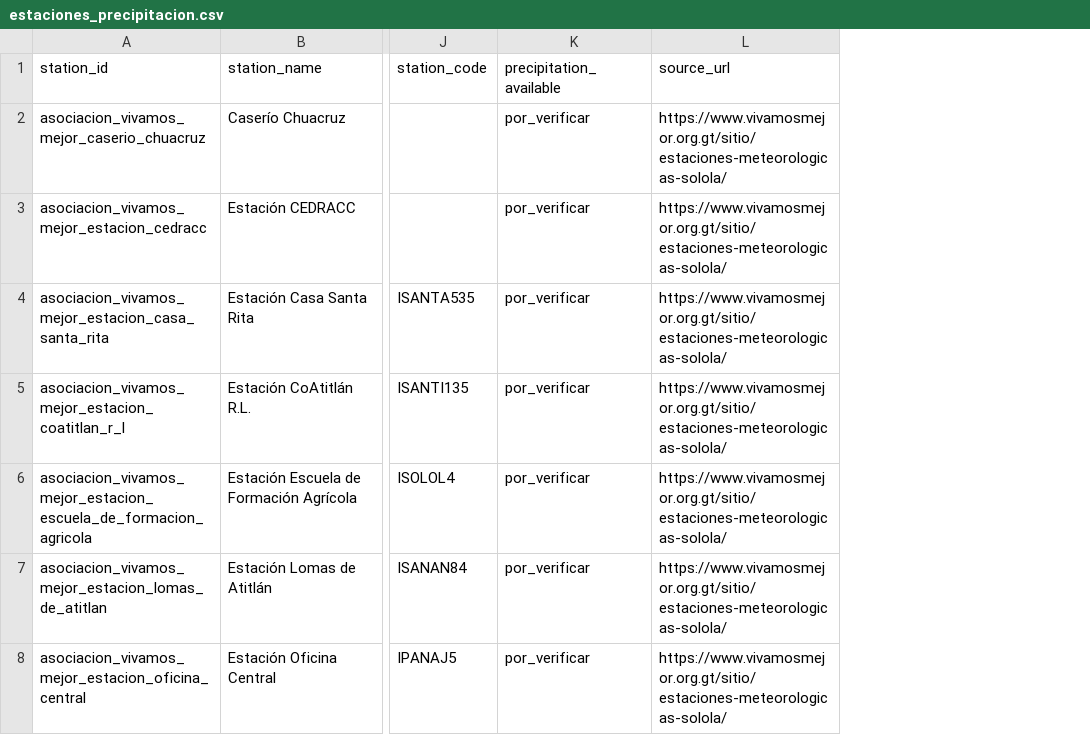
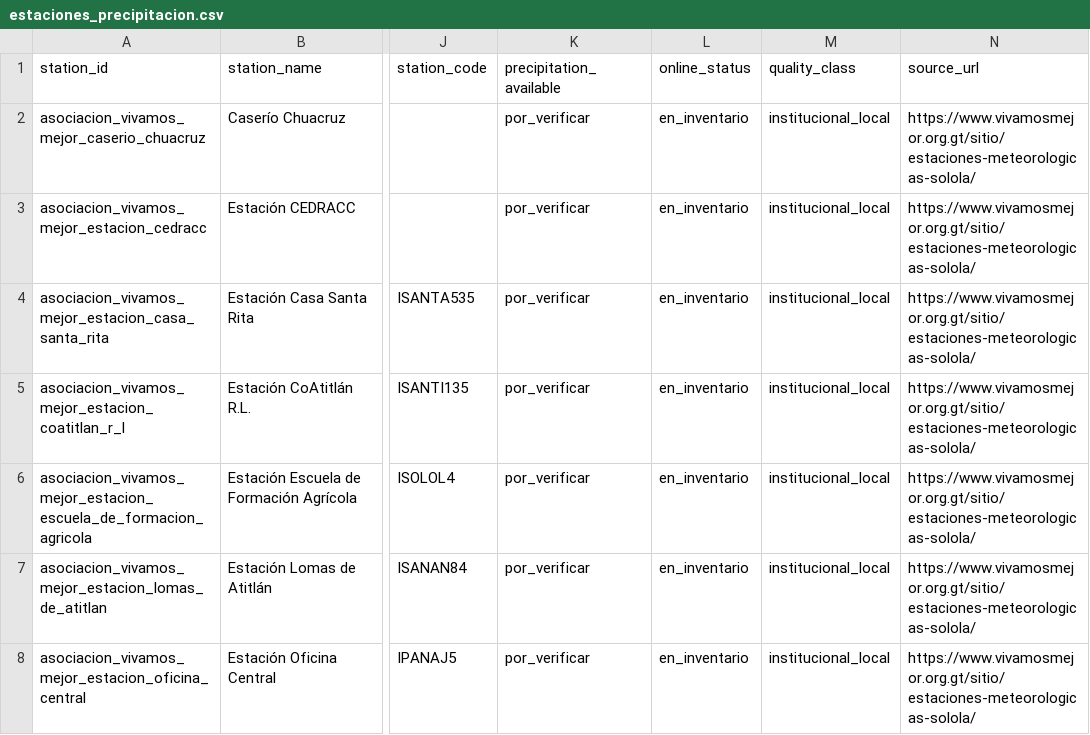
Before and after one commit to geograficaaala/MTA, a CSV file: docs/data/precipitaciones/estaciones_precipitacion.csv, drawn as a sheet; only a part is shown, gaps mark what is left out; the diff covers the shown part only; the diff names each change by its address in the sheet, - before the commit and + after, or states it on an @@ line.

```diff
--- a/docs/data/precipitaciones/estaciones_precipitacion.csv
+++ b/docs/data/precipitaciones/estaciones_precipitacion.csv
+column L (online_status), rows 2-8: all en_inventario
+column M (quality_class), rows 2-8: all institucional_local
```
Also changed, not shown: 6 added rows elsewhere in this file, docs/data/precipitaciones/historico/2026/2026-05.csv, 10 other files.
